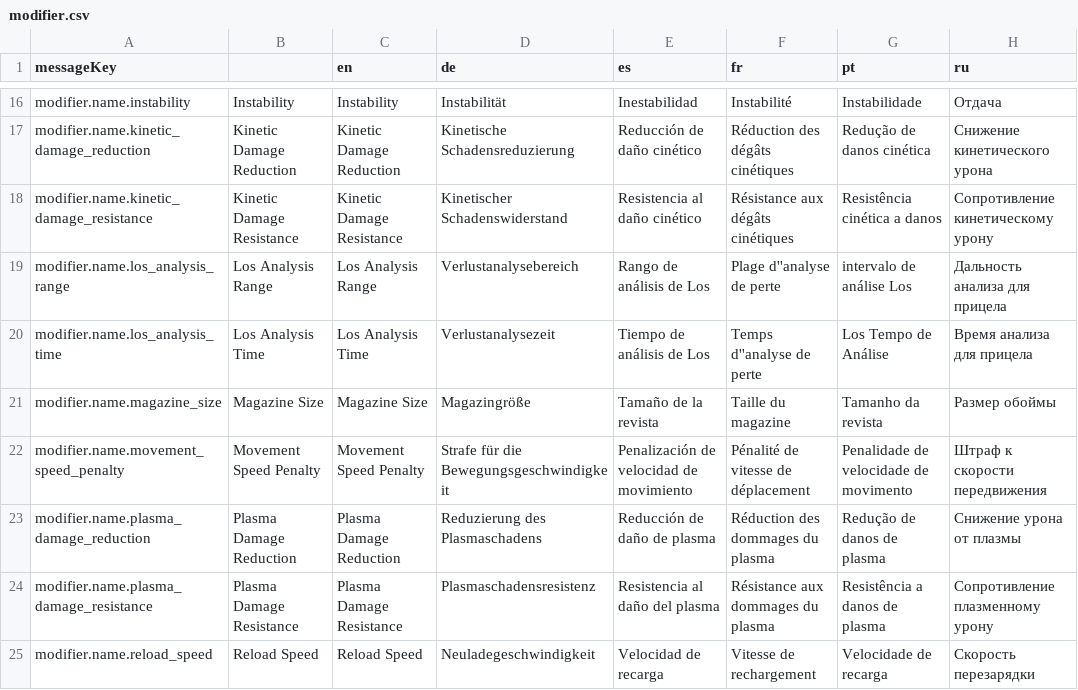
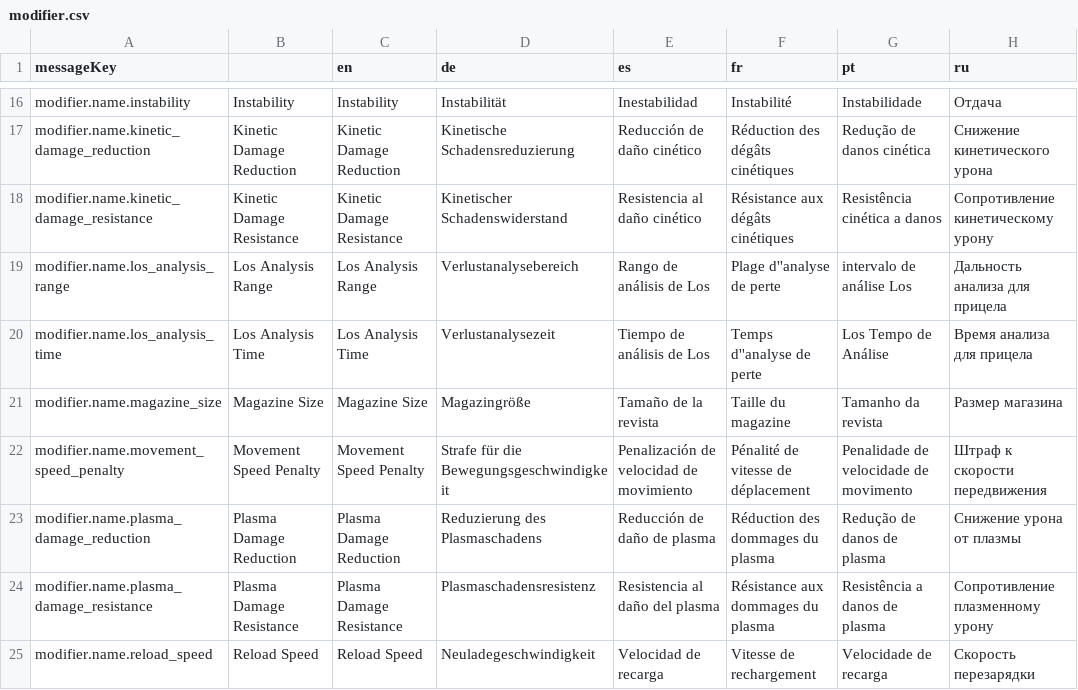
Before and after one commit to jixxed/ed-odyssey-materials-helper, a CSV file: application/src/main/resources/locale/blueprint/odyssey/modifier.csv, drawn as a sheet; only a part is shown, gaps mark what is left out.

Commit message:
Further RU update

```diff
--- a/application/src/main/resources/locale/blueprint/odyssey/modifier.csv
+++ b/application/src/main/resources/locale/blueprint/odyssey/modifier.csv
@@ -20,3 +20,3 @@ modifier.name.los_analysis_range,Los Analysis Range,Los Analysis Range,Verlustan
 modifier.name.los_analysis_time,Los Analysis Time,Los Analysis Time,Verlustanalysezeit,Tiempo de análisis de Los,Temps d''analyse de perte,Los Tempo de Análise,Время анализа для прицела
-modifier.name.magazine_size,Magazine Size,Magazine Size,Magazingröße,Tamaño de la revista,Taille du magazine,Tamanho da revista,Размер обоймы
+modifier.name.magazine_size,Magazine Size,Magazine Size,Magazingröße,Tamaño de la revista,Taille du magazine,Tamanho da revista,Размер магазина
 modifier.name.movement_speed_penalty,Movement Speed Penalty,Movement Speed Penalty,Strafe für die Bewegungsgeschwindigkeit,Penalización de velocidad de movimiento,Pénalité de vitesse de déplacement,Penalidade de velocidade de movimento,Штраф к скорости передвижения
```
